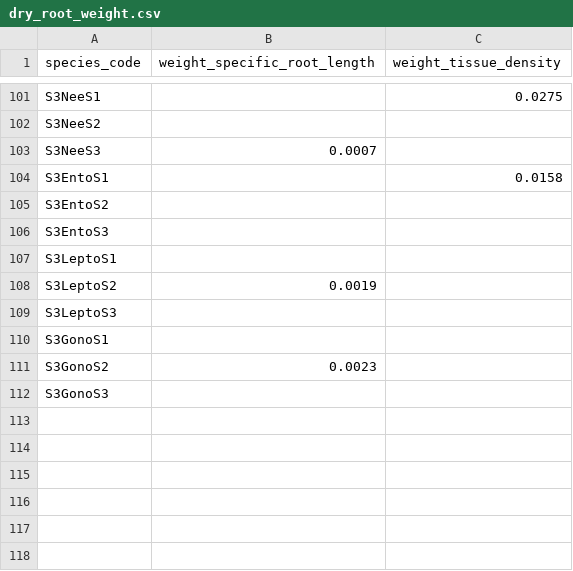
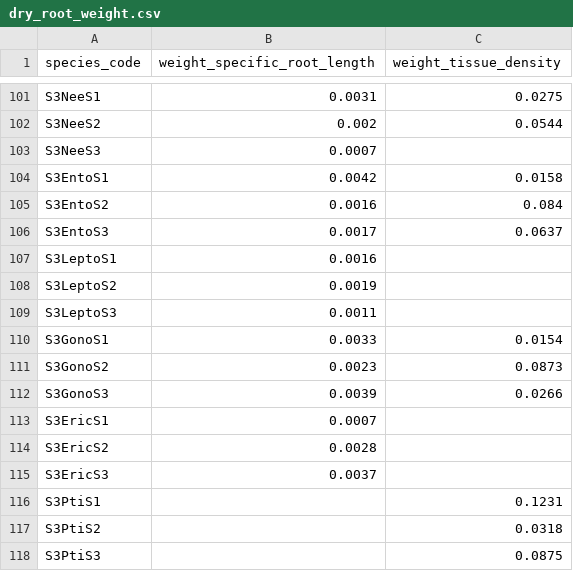
Before and after one commit to cornwell-lab-unsw/jibbon_root_traits, a CSV file: data/dry_root_weight.csv, drawn as a sheet; only a part is shown, gaps mark what is left out; the diff covers the shown part only; the diff names each change by its address in the sheet, - before the commit and + after, or states it on an @@ line.

Commit message:
added dry weights

```diff
--- a/data/dry_root_weight.csv
+++ b/data/dry_root_weight.csv
-B101 (weight_specific_root_length): (empty)
+B101 (weight_specific_root_length): 0.0031
-B102 (weight_specific_root_length): (empty)
+B102 (weight_specific_root_length): 0.002
-C102 (weight_tissue_density): (empty)
+C102 (weight_tissue_density): 0.0544
-B104 (weight_specific_root_length): (empty)
+B104 (weight_specific_root_length): 0.0042
-B105 (weight_specific_root_length): (empty)
+B105 (weight_specific_root_length): 0.0016
-C105 (weight_tissue_density): (empty)
+C105 (weight_tissue_density): 0.084
-B106 (weight_specific_root_length): (empty)
+B106 (weight_specific_root_length): 0.0017
-C106 (weight_tissue_density): (empty)
+C106 (weight_tissue_density): 0.0637
-B107 (weight_specific_root_length): (empty)
+B107 (weight_specific_root_length): 0.0016
-B109 (weight_specific_root_length): (empty)
+B109 (weight_specific_root_length): 0.0011
-B110 (weight_specific_root_length): (empty)
+B110 (weight_specific_root_length): 0.0033
-C110 (weight_tissue_density): (empty)
+C110 (weight_tissue_density): 0.0154
-C111 (weight_tissue_density): (empty)
+C111 (weight_tissue_density): 0.0873
-B112 (weight_specific_root_length): (empty)
+B112 (weight_specific_root_length): 0.0039
-C112 (weight_tissue_density): (empty)
+C112 (weight_tissue_density): 0.0266
+row 113: S3EricS1 | 0.0007
+row 114: S3EricS2 | 0.0028
+row 115: S3EricS3 | 0.0037
+row 116: S3PtiS1 |  | 0.1231
+row 117: S3PtiS2 |  | 0.0318
+row 118: S3PtiS3 |  | 0.0875
```
Also changed, not shown: 56 edited cells elsewhere in this file.
